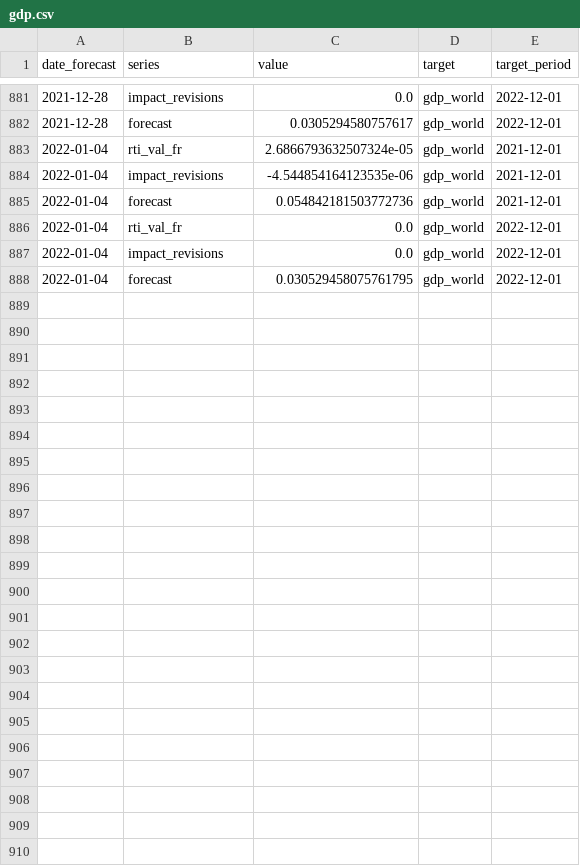
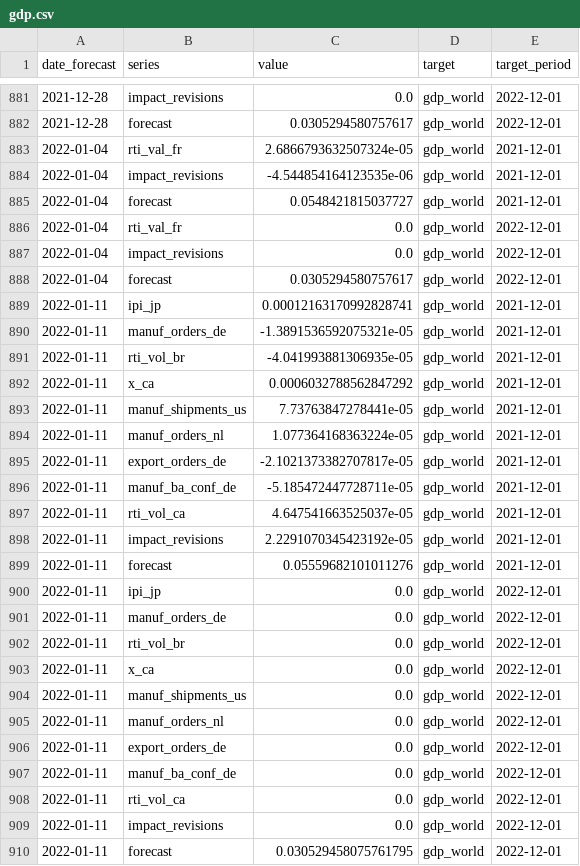
Before and after one commit to dhopp1-UNCTAD/unctad-nowcast-web, a CSV file: nowcasts/data/gdp.csv, drawn as a sheet; only a part is shown, gaps mark what is left out.

```diff
--- a/nowcasts/data/gdp.csv
+++ b/nowcasts/data/gdp.csv
@@ -884,5 +884,27 @@ date_forecast,series,value,target,target_period
 2022-01-04,impact_revisions,-4.544854164123535e-06,gdp_world,2021-12-01
-2022-01-04,forecast,0.054842181503772736,gdp_world,2021-12-01
+2022-01-04,forecast,0.0548421815037727,gdp_world,2021-12-01
 2022-01-04,rti_val_fr,0.0,gdp_world,2022-12-01
 2022-01-04,impact_revisions,0.0,gdp_world,2022-12-01
-2022-01-04,forecast,0.030529458075761795,gdp_world,2022-12-01
+2022-01-04,forecast,0.0305294580757617,gdp_world,2022-12-01
+2022-01-11,ipi_jp,0.00012163170992828741,gdp_world,2021-12-01
+2022-01-11,manuf_orders_de,-1.3891536592075321e-05,gdp_world,2021-12-01
+2022-01-11,rti_vol_br,-4.041993881306935e-05,gdp_world,2021-12-01
+2022-01-11,x_ca,0.0006032788562847292,gdp_world,2021-12-01
+2022-01-11,manuf_shipments_us,7.73763847278441e-05,gdp_world,2021-12-01
+2022-01-11,manuf_orders_nl,1.077364168363224e-05,gdp_world,2021-12-01
+2022-01-11,export_orders_de,-2.1021373382707817e-05,gdp_world,2021-12-01
+2022-01-11,manuf_ba_conf_de,-5.185472447728711e-05,gdp_world,2021-12-01
+2022-01-11,rti_vol_ca,4.647541663525037e-05,gdp_world,2021-12-01
+2022-01-11,impact_revisions,2.2291070345423192e-05,gdp_world,2021-12-01
+2022-01-11,forecast,0.05559682101011276,gdp_world,2021-12-01
+2022-01-11,ipi_jp,0.0,gdp_world,2022-12-01
+2022-01-11,manuf_orders_de,0.0,gdp_world,2022-12-01
+2022-01-11,rti_vol_br,0.0,gdp_world,2022-12-01
+2022-01-11,x_ca,0.0,gdp_world,2022-12-01
+2022-01-11,manuf_shipments_us,0.0,gdp_world,2022-12-01
+2022-01-11,manuf_orders_nl,0.0,gdp_world,2022-12-01
+2022-01-11,export_orders_de,0.0,gdp_world,2022-12-01
+2022-01-11,manuf_ba_conf_de,0.0,gdp_world,2022-12-01
+2022-01-11,rti_vol_ca,0.0,gdp_world,2022-12-01
+2022-01-11,impact_revisions,0.0,gdp_world,2022-12-01
+2022-01-11,forecast,0.030529458075761795,gdp_world,2022-12-01
```
Also changed, not shown: nowcasts/data/actuals.csv, nowcasts/data/lstm.csv, 1 other file.
